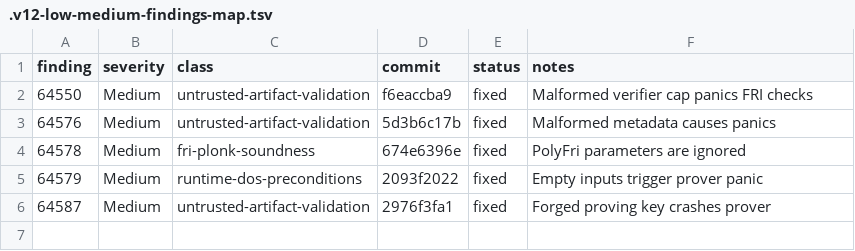
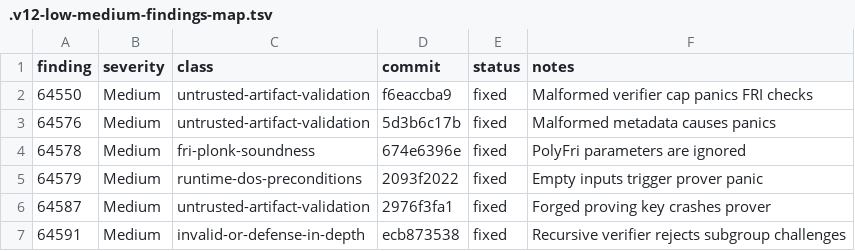
Before and after one commit to Quantus-Network/qp-plonky2, a TSV file: .v12-low-medium-findings-map.tsv, drawn as a sheet.

Commit message:
docs(v12): update low-medium findings map

```diff
--- a/.v12-low-medium-findings-map.tsv
+++ b/.v12-low-medium-findings-map.tsv
@@ -6 +6,2 @@ finding	severity	class	commit	status	notes
 64587	Medium	untrusted-artifact-validation	2976f3fa1	fixed	Forged proving key crashes prover
+64591	Medium	invalid-or-defense-in-depth	ecb873538	fixed	Recursive verifier rejects subgroup challenges
```
